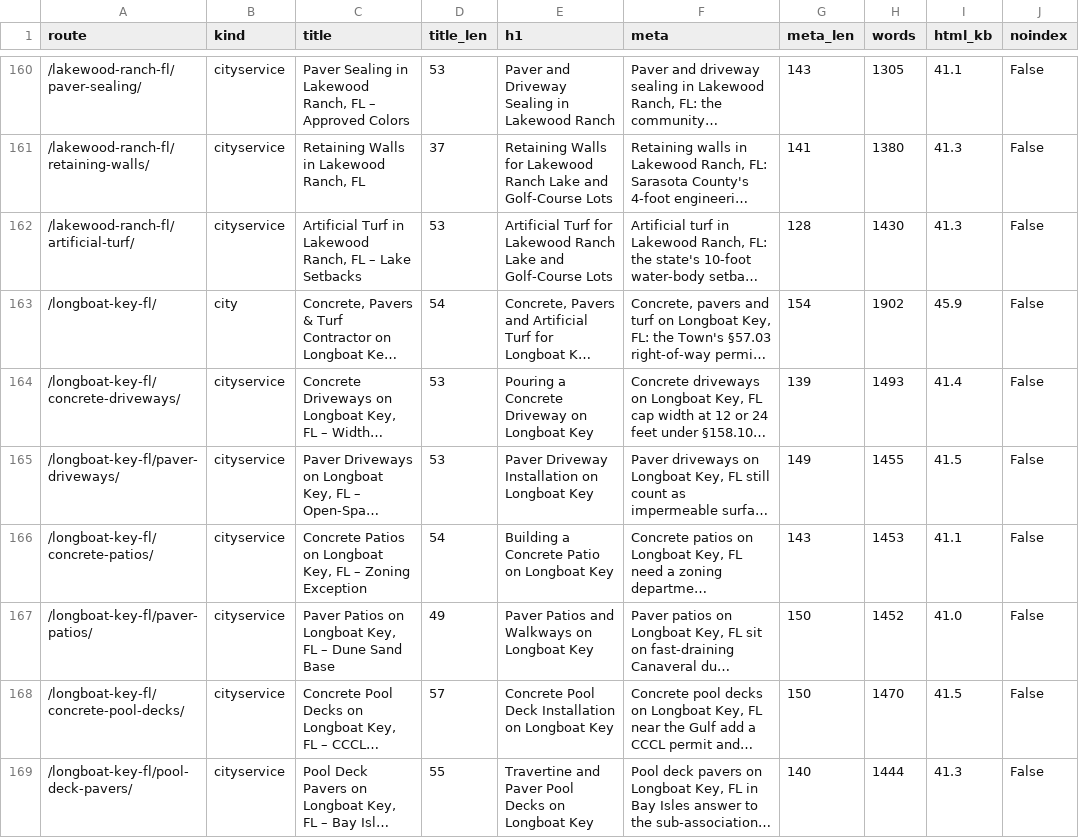
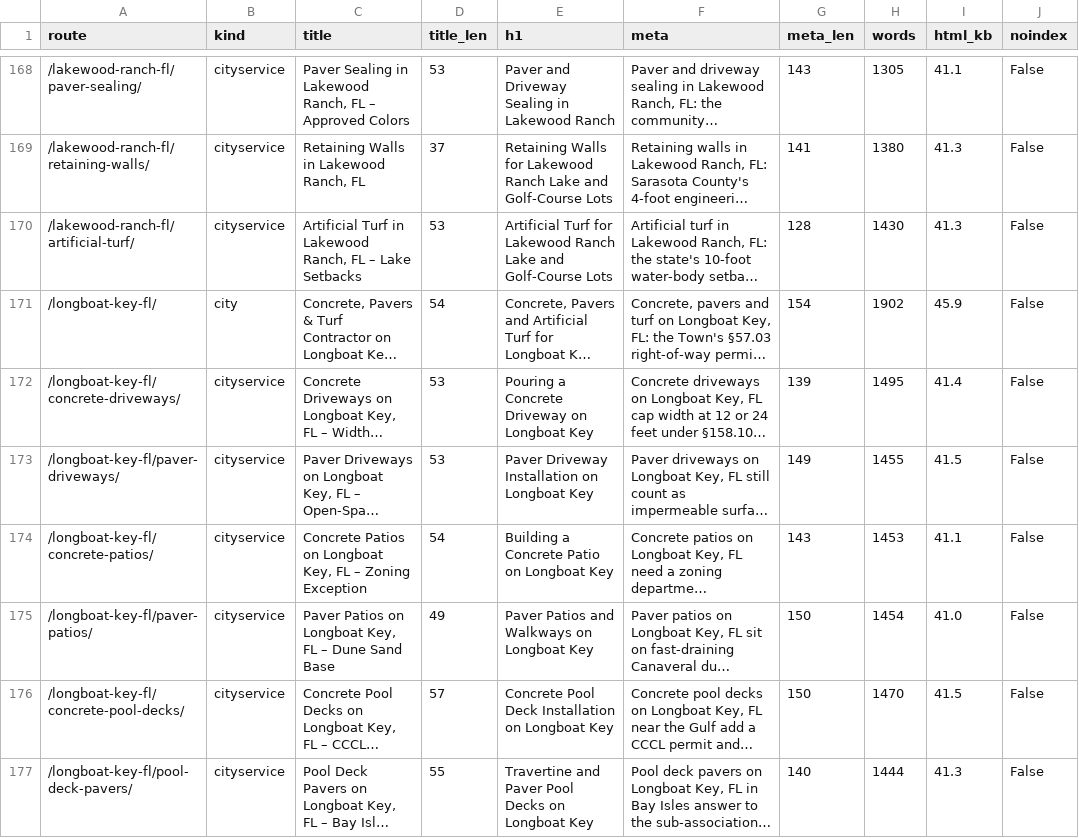
Before and after one commit to lucianodornfeld18-creator/operaconcretepavers, a CSV file: research/titles-metas.csv, drawn as a sheet; only a part is shown, gaps mark what is left out; long unchanged cells end in …; addresses are those after the commit; the diff covers the shown part only; the diff names each change by its address in the sheet, - before the commit and + after, or states it on an @@ line.

```diff
--- a/research/titles-metas.csv
+++ b/research/titles-metas.csv
-H172 (words): 1493
+H172 (words): 1495
-H175 (words): 1452
+H175 (words): 1454
```
Also changed, not shown: 16 added rows and 22 edited cells elsewhere in this file, research/internal-links.csv, 50 other files.
